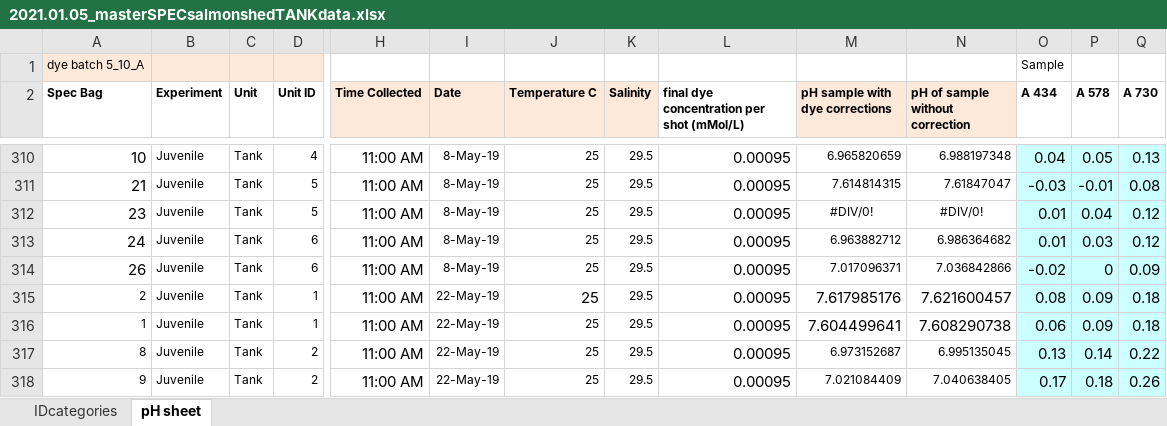
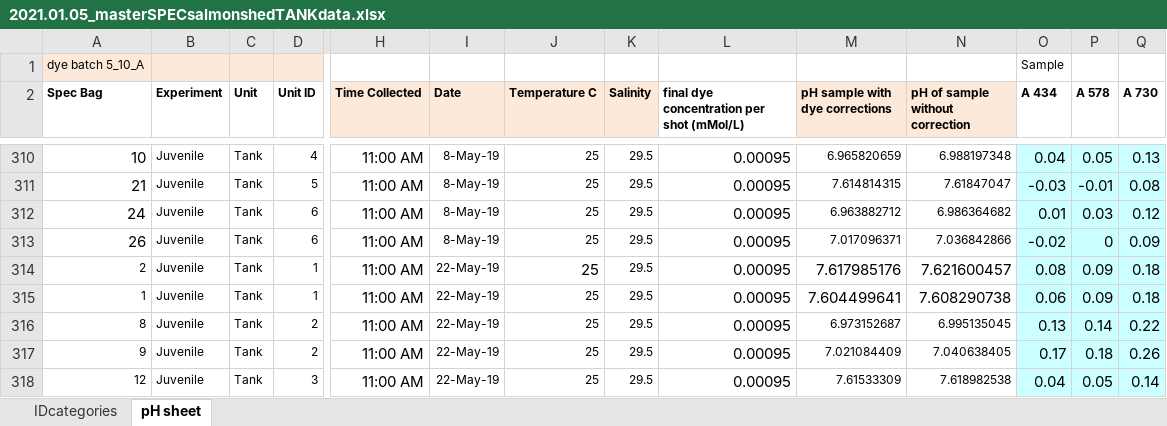
Before and after one commit to NWFSC-OA-lab/dgn_juv_chem_2018, an Excel workbook: 2021.01.05_masterSPECsalmonshedTANKdata.xlsx, sheet pH sheet, drawn as a sheet; only a part is shown, gaps mark what is left out; the shorter side is filled out with more unchanged rows; values as stored, in another font and other column widths than the file's, no borders; rows hold the shown columns only; the diff names each change by its address in the sheet, - before the commit and + after, or states it on an @@ line.

```diff
--- a/2021.01.05_masterSPECsalmonshedTANKdata.xlsx (sheet pH sheet)
+++ b/2021.01.05_masterSPECsalmonshedTANKdata.xlsx (sheet pH sheet)
-row 312: 23 | Juvenile | Tank | 5 | 11:00 AM | 8-May-19 | 25 | 29.5 | 0.00095 | #DIV/0! | #DIV/0! | 0.01 | 0.04 | 0.12
```
Also changed, not shown: 19 other files.
